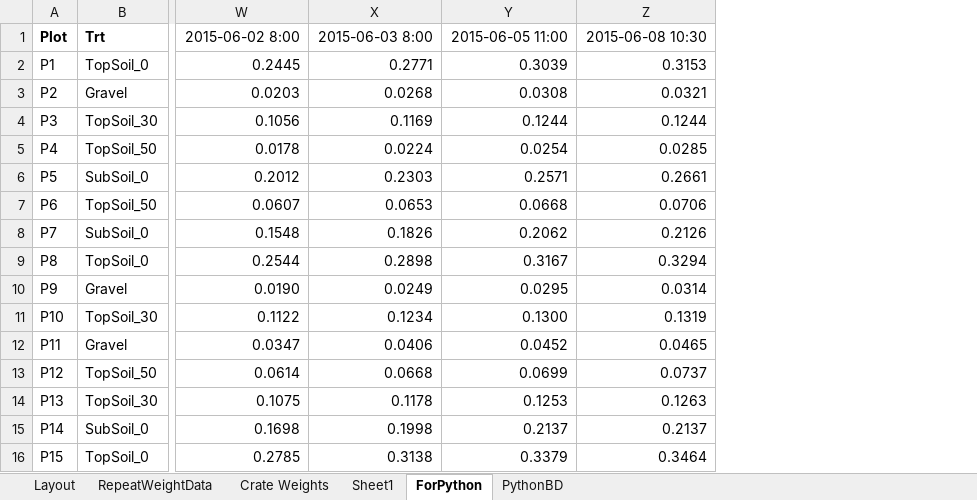
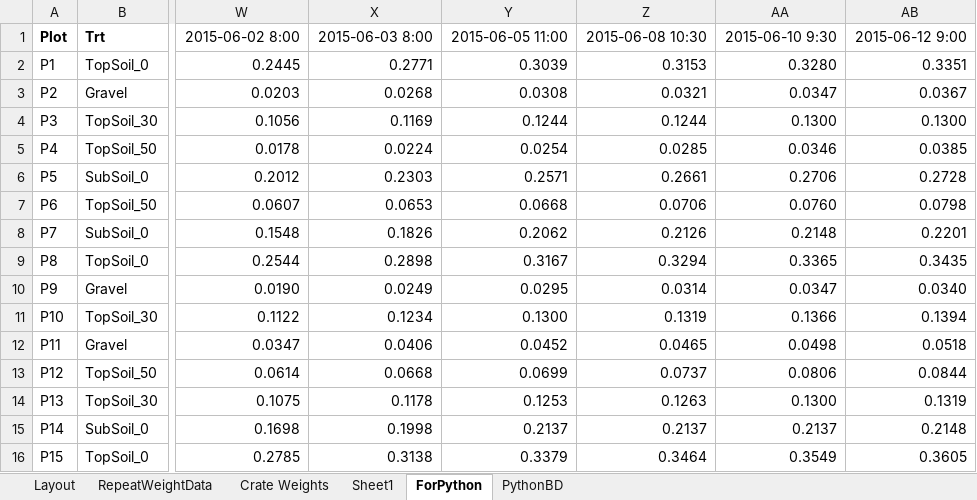
Before and after one commit to HamishBrownPFR/StonySoilLysimeters, an Excel workbook: Calibration/SoilWeightData.xlsx, sheet ForPython, drawn as a sheet; only a part is shown, gaps mark what is left out; values as stored, in another font and other column widths than the file's, no borders; the diff names each change by its address in the sheet, - before the commit and + after, or states it on an @@ line.

```diff
--- a/Calibration/SoilWeightData.xlsx (sheet ForPython)
+++ b/Calibration/SoilWeightData.xlsx (sheet ForPython)
+column AA, rows 1-16: 2015-06-10 9:30 | 0.3280 | 0.0347 | 0.1300 | 0.0346 | 0.2706 | 0.0760 | 0.2148 | 0.3365 | 0.0347 | 0.1366 | 0.0498 | 0.0806 | 0.1300 | 0.2137 | 0.3549
+column AB, rows 1-16: 2015-06-12 9:00 | 0.3351 | 0.0367 | 0.1300 | 0.0385 | 0.2728 | 0.0798 | 0.2201 | 0.3435 | 0.0340 | 0.1394 | 0.0518 | 0.0844 | 0.1319 | 0.2148 | 0.3605
```
Also changed, not shown: sheet RepeatWeightData, charts or pictures, 7 other files.
